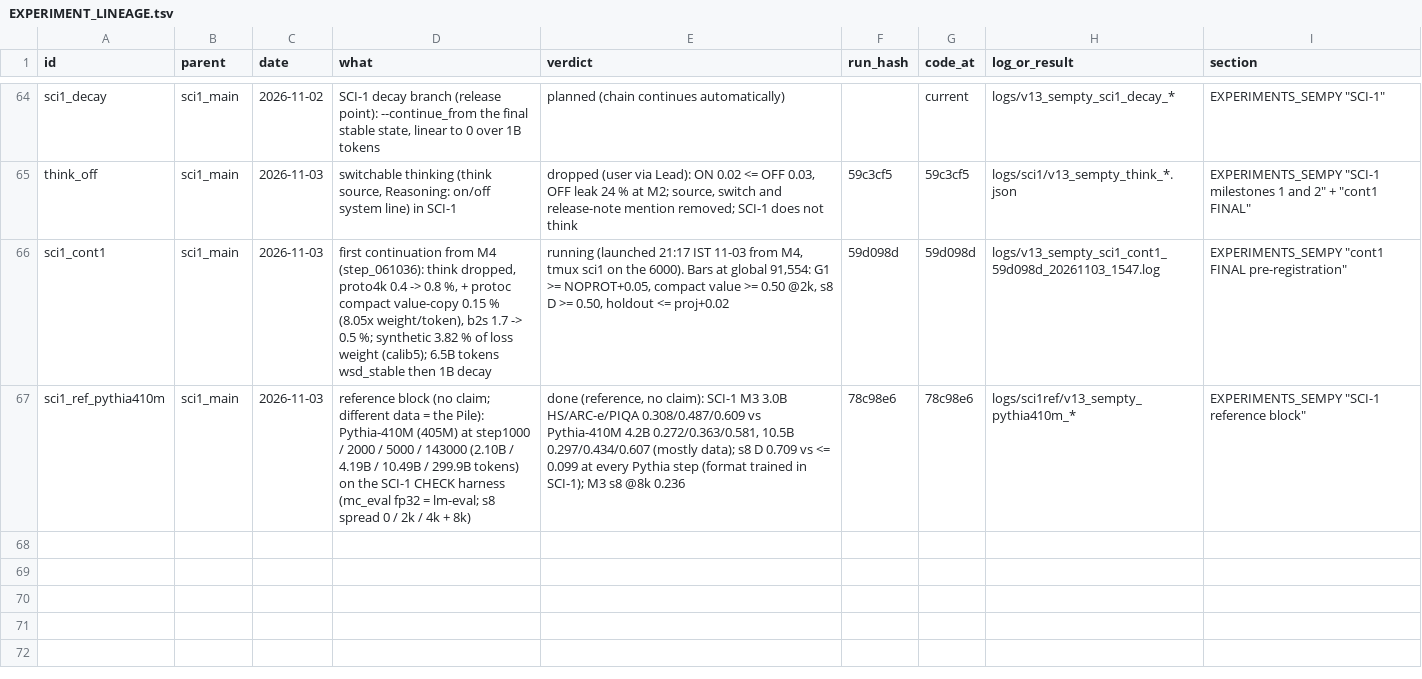
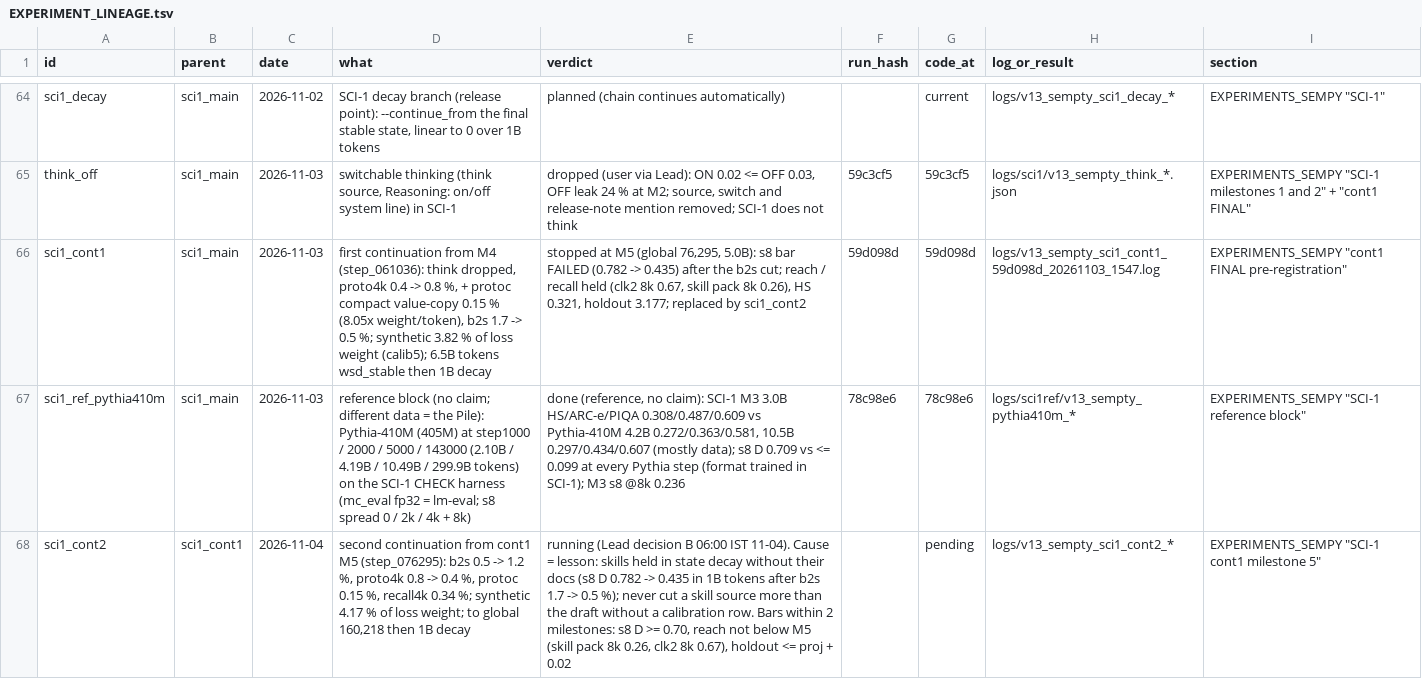
Before and after one commit to gowrav-vishwakarma/qllm2, a TSV file: v13_sempty/EXPERIMENT_LINEAGE.tsv, drawn as a sheet; only a part is shown, gaps mark what is left out; the diff names each change by its address in the sheet, - before the commit and + after, or states it on an @@ line.

Commit message:
SCI-1 cont2 (Lead decision B): from cont1 M5 step_076295, b2s back to 1.2 %, proto4k 0.4 %, protoc 0.15 % (4.17 % synthetic loss weight)
cont1 lost the rule-at-distance skill after the b2s cut (s8 D 0.782 -> 0.435 in 1B tokens). Lineage: sci1_cont1 stopped, sci1_cont2
running, with the lesson (skills held in state decay without their docs; never cut a skill source past the draft without a
calibration row).
Verification: env sourcing gives 15 sources, weights sum 1.0; weights from calib5 per-source factors (b2s factor reproduces the
old stage-B 1.7 %); calib6 (direct check of these weights) running.

```diff
--- a/v13_sempty/EXPERIMENT_LINEAGE.tsv
+++ b/v13_sempty/EXPERIMENT_LINEAGE.tsv
-E66 (verdict): running (launched 21:17 IST 11-03 from M4, tmux sci1 on the 6000). Bars at global 91,554: G1 >= NOPROT+0.05, compact value >= 0.50 @2k, s8 D >= 0.50, holdout <= proj+0.02
+E66 (verdict): stopped at M5 (global 76,295, 5.0B): s8 bar FAILED (0.782 -> 0.435) after the b2s cut; reach / recall held (clk2 8k 0.67, skill pack 8k 0.26), HS 0.321, holdout 3.177; replaced by sci1_cont2
+row 68: sci1_cont2 | sci1_cont1 | 2026-11-04 | second continuation from cont1 M5 (step_076295): b2s 0.5 -> 1.2 %, proto4k 0.8 -> 0.4 %, protoc 0.15 %, recall4k 0.34 %; synthetic 4.17 % of loss weight; to global 160,218 then 1B decay | running (Lead decision B 06:00 IST 11-04). Cause = lesson: skills held in state decay without their docs (s8 D 0.782 -> 0.435 in 1B tokens after b2s 1.7 -> 0.5 %); never cut a skill source more than the draft without a calibration row. Bars within 2 milestones: s8 D >= 0.70, reach not below M5 (skill pack 8k 0.26, clk2 8k 0.67), holdout <= proj + 0.02 |  | pending | logs/v13_sempty_sci1_cont2_* | EXPERIMENTS_SEMPY "SCI-1 cont1 milestone 5"
```
Also changed, not shown: 2 other files.
